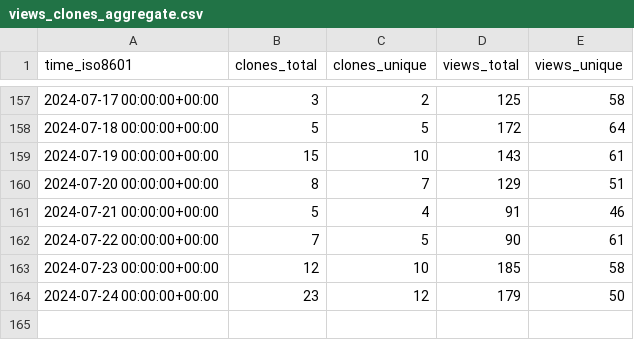
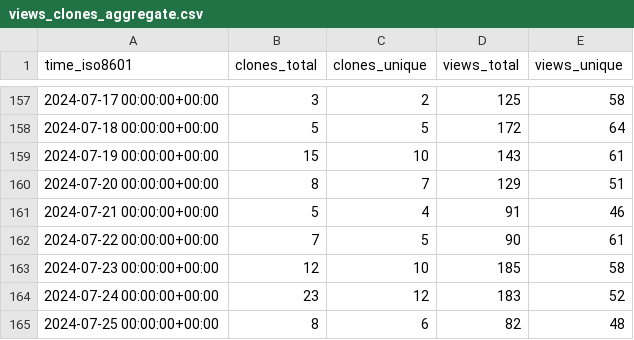
Before and after one commit to Feel-ix-343/markdown-oxide, a CSV file: Feel-ix-343/markdown-oxide/ghrs-data/views_clones_aggregate.csv, drawn as a sheet; only a part is shown, gaps mark what is left out.

```diff
--- a/Feel-ix-343/markdown-oxide/ghrs-data/views_clones_aggregate.csv
+++ b/Feel-ix-343/markdown-oxide/ghrs-data/views_clones_aggregate.csv
@@ -163,2 +163,3 @@ time_iso8601,clones_total,clones_unique,views_total,views_unique
 2024-07-23 00:00:00+00:00,12,10,185,58
-2024-07-24 00:00:00+00:00,23,12,179,50
+2024-07-24 00:00:00+00:00,23,12,183,52
+2024-07-25 00:00:00+00:00,8,6,82,48
```
Also changed, not shown: 1 other file.
